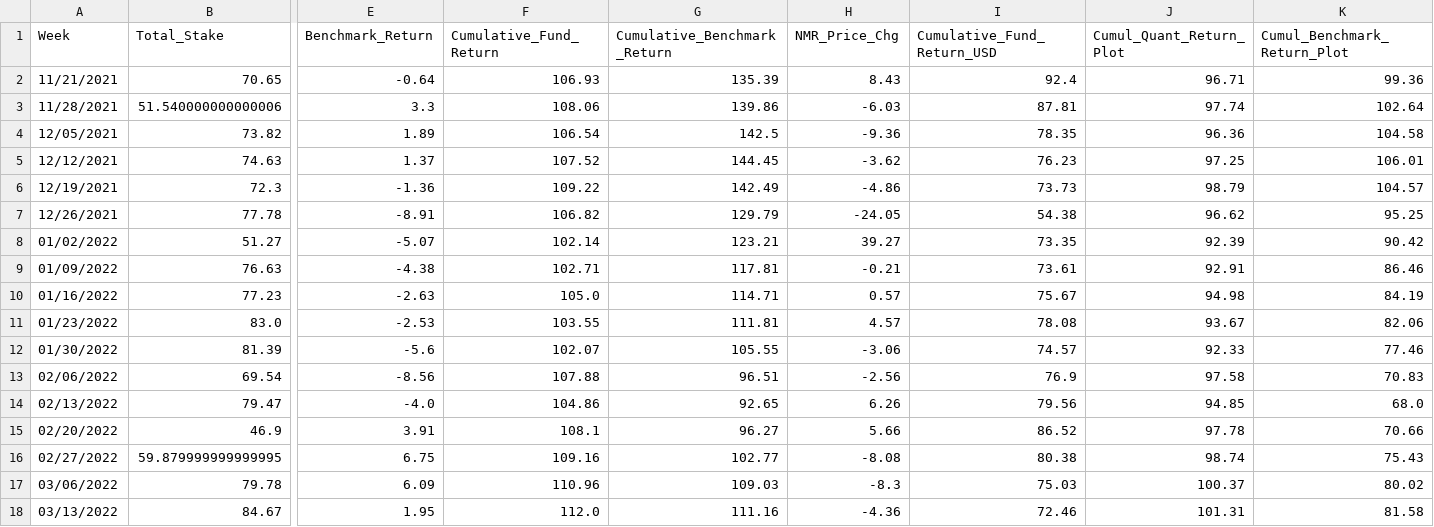
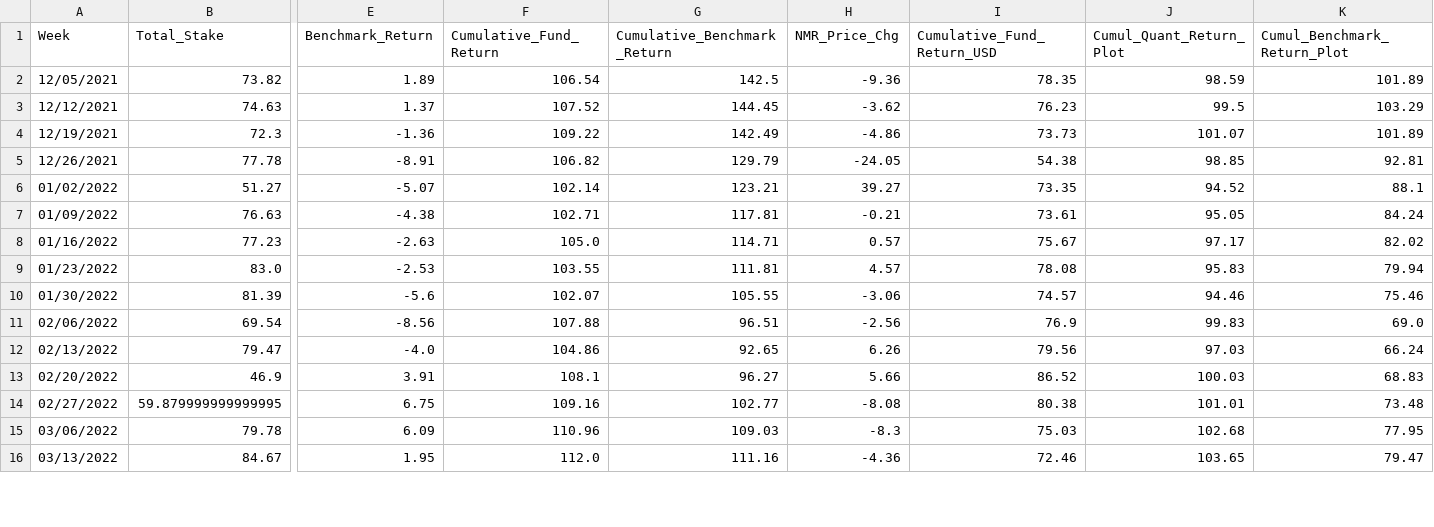
Before and after one commit to ptlorenz/hyphy-capital.com, a CSV file: Newest_1Y_Plot_Fund_Analysis.csv, drawn as a sheet; only a part is shown, gaps mark what is left out; removed rows and columns are numbered as before the commit, all else as after; rows hold the shown columns only; the diff covers the shown part only; the diff names each change by its address in the sheet, - before the commit and + after, or states it on an @@ line.

Commit message:
Numerai Round 364 Update

```diff
--- a/Newest_1Y_Plot_Fund_Analysis.csv
+++ b/Newest_1Y_Plot_Fund_Analysis.csv
-row 2: 11/21/2021 | 70.65 | -0.64 | 106.93 | 135.39 | 8.43 | 92.4 | 96.71 | 99.36
-row 3: 11/28/2021 | 51.540000000000006 | 3.3 | 108.06 | 139.86 | -6.03 | 87.81 | 97.74 | 102.64
-J2 (Cumul_Quant_Return_Plot): 96.36
+J2 (Cumul_Quant_Return_Plot): 98.59
-K2 (Cumul_Benchmark_Return_Plot): 104.58
+K2 (Cumul_Benchmark_Return_Plot): 101.89
-J3 (Cumul_Quant_Return_Plot): 97.25
+J3 (Cumul_Quant_Return_Plot): 99.5
-K3 (Cumul_Benchmark_Return_Plot): 106.01
+K3 (Cumul_Benchmark_Return_Plot): 103.29
-J4 (Cumul_Quant_Return_Plot): 98.79
+J4 (Cumul_Quant_Return_Plot): 101.07
-K4 (Cumul_Benchmark_Return_Plot): 104.57
+K4 (Cumul_Benchmark_Return_Plot): 101.89
-J5 (Cumul_Quant_Return_Plot): 96.62
+J5 (Cumul_Quant_Return_Plot): 98.85
-K5 (Cumul_Benchmark_Return_Plot): 95.25
+K5 (Cumul_Benchmark_Return_Plot): 92.81
-J6 (Cumul_Quant_Return_Plot): 92.39
+J6 (Cumul_Quant_Return_Plot): 94.52
-K6 (Cumul_Benchmark_Return_Plot): 90.42
+K6 (Cumul_Benchmark_Return_Plot): 88.1
-J7 (Cumul_Quant_Return_Plot): 92.91
+J7 (Cumul_Quant_Return_Plot): 95.05
-K7 (Cumul_Benchmark_Return_Plot): 86.46
+K7 (Cumul_Benchmark_Return_Plot): 84.24
-J8 (Cumul_Quant_Return_Plot): 94.98
+J8 (Cumul_Quant_Return_Plot): 97.17
-K8 (Cumul_Benchmark_Return_Plot): 84.19
+K8 (Cumul_Benchmark_Return_Plot): 82.02
-J9 (Cumul_Quant_Return_Plot): 93.67
+J9 (Cumul_Quant_Return_Plot): 95.83
-K9 (Cumul_Benchmark_Return_Plot): 82.06
+K9 (Cumul_Benchmark_Return_Plot): 79.94
-J10 (Cumul_Quant_Return_Plot): 92.33
+J10 (Cumul_Quant_Return_Plot): 94.46
-K10 (Cumul_Benchmark_Return_Plot): 77.46
+K10 (Cumul_Benchmark_Return_Plot): 75.46
-J11 (Cumul_Quant_Return_Plot): 97.58
+J11 (Cumul_Quant_Return_Plot): 99.83
-K11 (Cumul_Benchmark_Return_Plot): 70.83
+K11 (Cumul_Benchmark_Return_Plot): 69.0
-J12 (Cumul_Quant_Return_Plot): 94.85
+J12 (Cumul_Quant_Return_Plot): 97.03
-K12 (Cumul_Benchmark_Return_Plot): 68.0
+K12 (Cumul_Benchmark_Return_Plot): 66.24
-J13 (Cumul_Quant_Return_Plot): 97.78
+J13 (Cumul_Quant_Return_Plot): 100.03
-K13 (Cumul_Benchmark_Return_Plot): 70.66
+K13 (Cumul_Benchmark_Return_Plot): 68.83
-J14 (Cumul_Quant_Return_Plot): 98.74
+J14 (Cumul_Quant_Return_Plot): 101.01
-K14 (Cumul_Benchmark_Return_Plot): 75.43
+K14 (Cumul_Benchmark_Return_Plot): 73.48
-J15 (Cumul_Quant_Return_Plot): 100.37
+J15 (Cumul_Quant_Return_Plot): 102.68
-K15 (Cumul_Benchmark_Return_Plot): 80.02
+K15 (Cumul_Benchmark_Return_Plot): 77.95
-J16 (Cumul_Quant_Return_Plot): 101.31
+J16 (Cumul_Quant_Return_Plot): 103.65
-K16 (Cumul_Benchmark_Return_Plot): 81.58
+K16 (Cumul_Benchmark_Return_Plot): 79.47
```
Also changed, not shown: 2 added rows and 74 edited cells elsewhere in this file.
